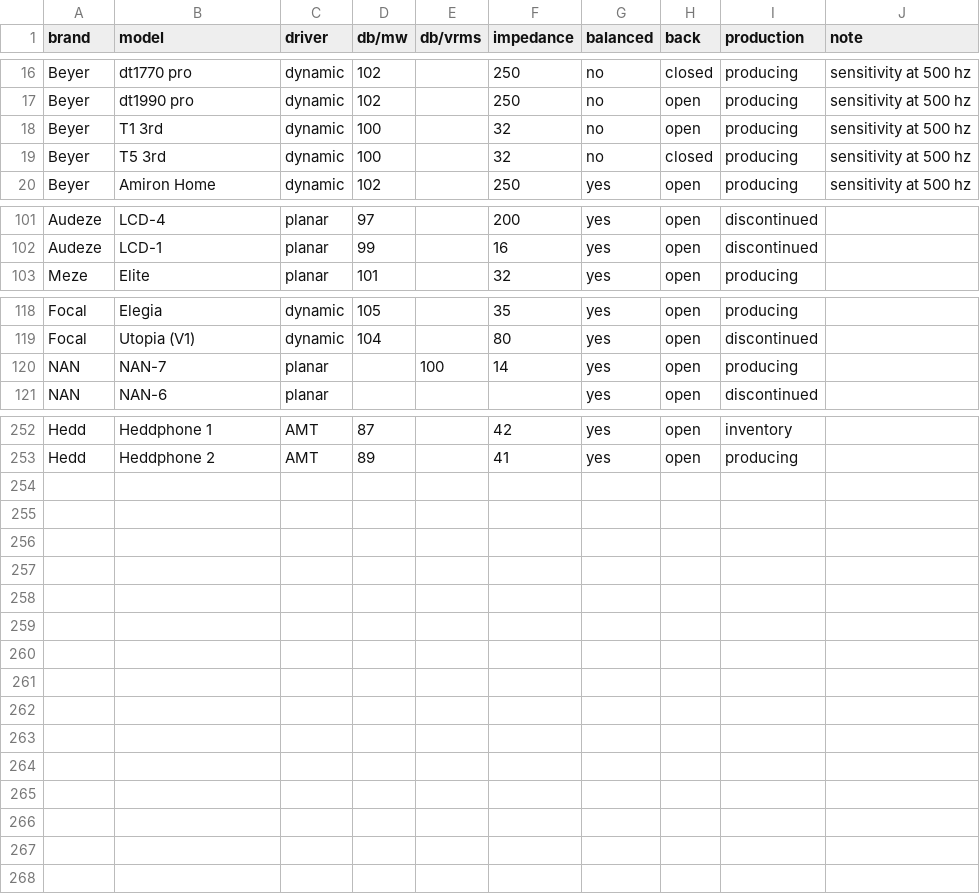
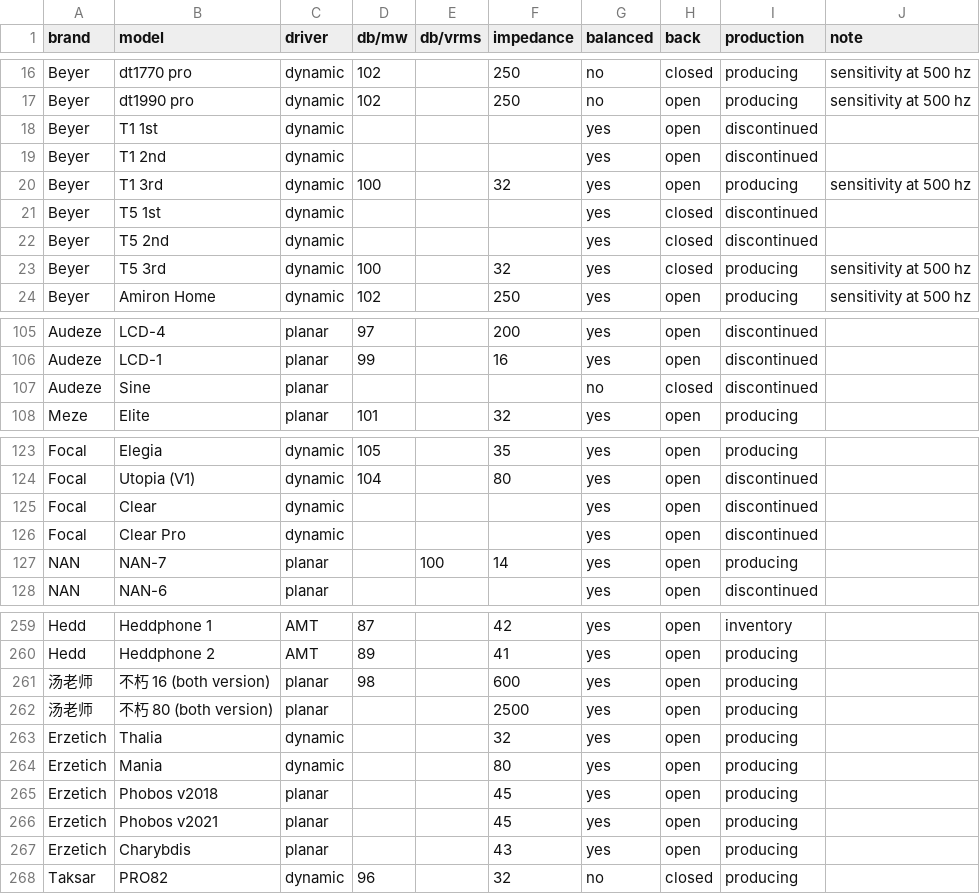
Before and after one commit to Sha1rholder/Sound-Library, a CSV file: data/over-ear sensitivity official.csv, drawn as a sheet; only a part is shown, gaps mark what is left out; the diff covers the shown part only.

```diff
--- a/data/over-ear sensitivity official.csv
+++ b/data/over-ear sensitivity official.csv
@@ -17,4 +17,8 @@ Beyer,dt1770 pro,dynamic,102,,250,no,closed,producing,sensitivity at 500 hz
 Beyer,dt1990 pro,dynamic,102,,250,no,open,producing,sensitivity at 500 hz
-Beyer,T1 3rd,dynamic,100,,32,no,open,producing,sensitivity at 500 hz
-Beyer,T5 3rd,dynamic,100,,32,no,closed,producing,sensitivity at 500 hz
+Beyer,T1 1st,dynamic,,,,yes,open,discontinued,
+Beyer,T1 2nd,dynamic,,,,yes,open,discontinued,
+Beyer,T1 3rd,dynamic,100,,32,yes,open,producing,sensitivity at 500 hz
+Beyer,T5 1st,dynamic,,,,yes,closed,discontinued,
+Beyer,T5 2nd,dynamic,,,,yes,closed,discontinued,
+Beyer,T5 3rd,dynamic,100,,32,yes,closed,producing,sensitivity at 500 hz
 Beyer,Amiron Home,dynamic,102,,250,yes,open,producing,sensitivity at 500 hz
@@ -102,2 +106,3 @@ Audeze,LCD-4,planar,97,,200,yes,open,discontinued,
 Audeze,LCD-1,planar,99,,16,yes,open,discontinued,
+Audeze,Sine,planar,,,,no,closed,discontinued,
 Meze,Elite,planar,101,,32,yes,open,producing,
@@ -119,2 +124,4 @@ Focal,Elegia,dynamic,105,,35,yes,open,producing,
 Focal,Utopia (V1),dynamic,104,,80,yes,open,discontinued,
+Focal,Clear,dynamic,,,,yes,open,discontinued,
+Focal,Clear Pro,dynamic,,,,yes,open,discontinued,
 NAN,NAN-7,planar,,100,14,yes,open,producing,
@@ -253 +260,9 @@ Hedd,Heddphone 1,AMT,87,,42,yes,open,inventory,
 Hedd,Heddphone 2,AMT,89,,41,yes,open,producing,
+汤老师,不朽 16 (both version),planar,98,,600,yes,open,producing,
+汤老师,不朽 80 (both version),planar,,,2500,yes,open,producing,
+Erzetich,Thalia,dynamic,,,32,yes,open,producing,
+Erzetich,Mania,dynamic,,,80,yes,open,producing,
+Erzetich,Phobos v2018,planar,,,45,yes,open,producing,
+Erzetich,Phobos v2021,planar,,,45,yes,open,producing,
+Erzetich,Charybdis,planar,,,43,yes,open,producing,
+Taksar,PRO82,dynamic,96,,32,no,closed,producing,
```
Also changed, not shown: 1 edited cell elsewhere in this file, data/over-ear sensitivity asr.csv, 2 other files.
